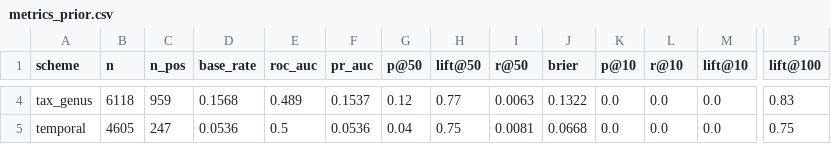
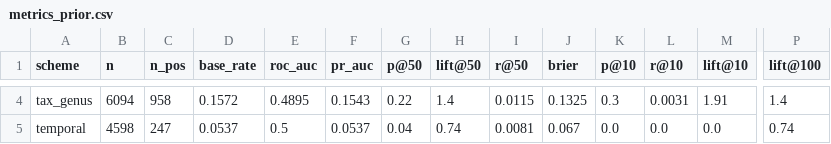
Before and after one commit to linustalacko/zoonotic-honest-eval, a CSV file: results/metrics_prior.csv, drawn as a sheet; only a part is shown, gaps mark what is left out; the diff covers the shown part only; the diff names each change by its address in the sheet, - before the commit and + after, or states it on an @@ line.

```diff
--- a/results/metrics_prior.csv
+++ b/results/metrics_prior.csv
-B4 (n): 6118
+B4 (n): 6094
-C4 (n_pos): 959
+C4 (n_pos): 958
-D4 (base_rate): 0.1568
+D4 (base_rate): 0.1572
-E4 (roc_auc): 0.489
+E4 (roc_auc): 0.4895
-F4 (pr_auc): 0.1537
+F4 (pr_auc): 0.1543
-G4 (p@50): 0.12
+G4 (p@50): 0.22
-H4 (lift@50): 0.77
+H4 (lift@50): 1.4
-I4 (r@50): 0.0063
+I4 (r@50): 0.0115
-J4 (brier): 0.1322
+J4 (brier): 0.1325
-K4 (p@10): 0.0
+K4 (p@10): 0.3
-L4 (r@10): 0.0
+L4 (r@10): 0.0031
-M4 (lift@10): 0.0
+M4 (lift@10): 1.91
-P4 (lift@100): 0.83
+P4 (lift@100): 1.4
-B5 (n): 4605
+B5 (n): 4598
-D5 (base_rate): 0.0536
+D5 (base_rate): 0.0537
-F5 (pr_auc): 0.0536
+F5 (pr_auc): 0.0537
-H5 (lift@50): 0.75
+H5 (lift@50): 0.74
-J5 (brier): 0.0668
+J5 (brier): 0.067
-P5 (lift@100): 0.75
+P5 (lift@100): 0.74
```
Also changed, not shown: 30 edited cells elsewhere in this file, results/metrics_composition_logreg.csv, results/metrics_effort_only.csv, 14 other files.
